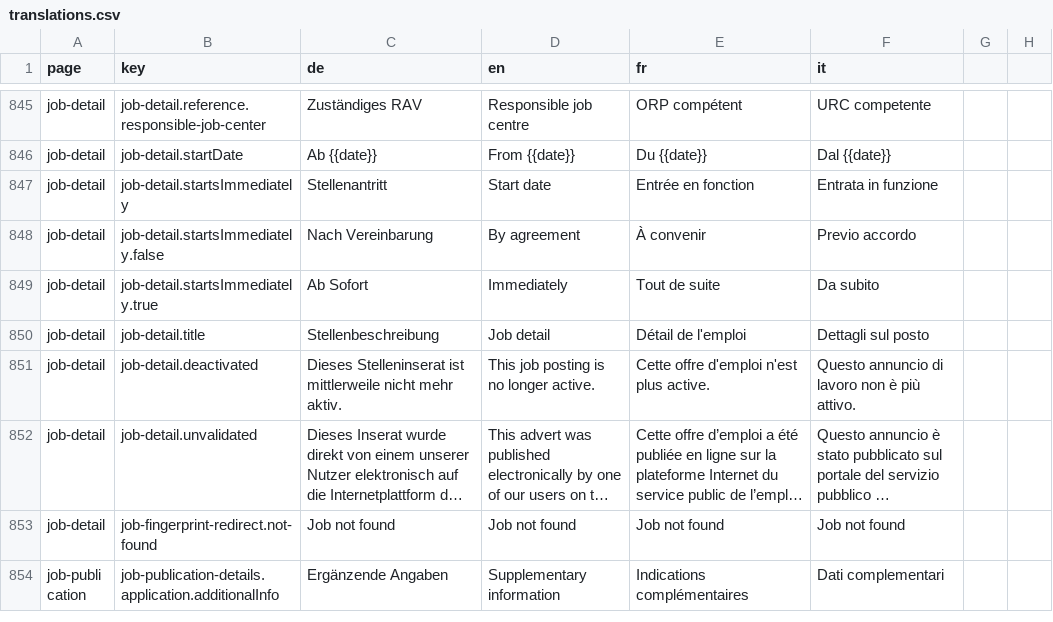
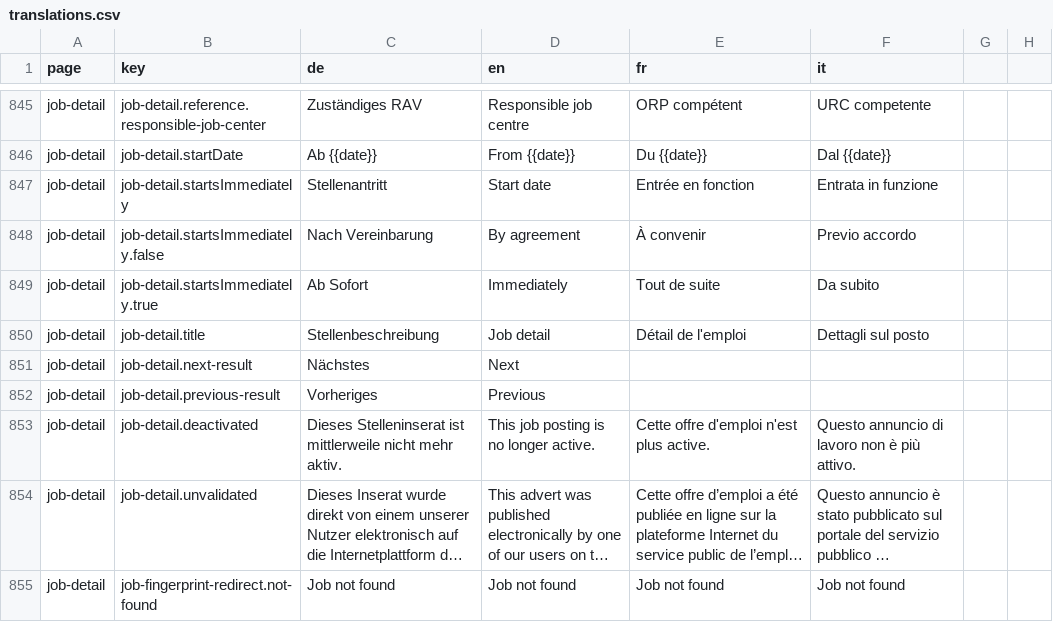
Before and after one commit to FeatureToggleStudy/alv-portal, a CSV file: alv-portal-ui/translations.csv, drawn as a sheet; only a part is shown, gaps mark what is left out; the shorter side is filled out with more unchanged rows; long unchanged cells end in …; the diff names each change by its address in the sheet, - before the commit and + after, or states it on an @@ line.

```diff
--- a/alv-portal-ui/translations.csv
+++ b/alv-portal-ui/translations.csv
+row 851: job-detail | job-detail.next-result | Nächstes | Next
+row 852: job-detail | job-detail.previous-result | Vorheriges | Previous
```
Also changed, not shown: 7 other files.
